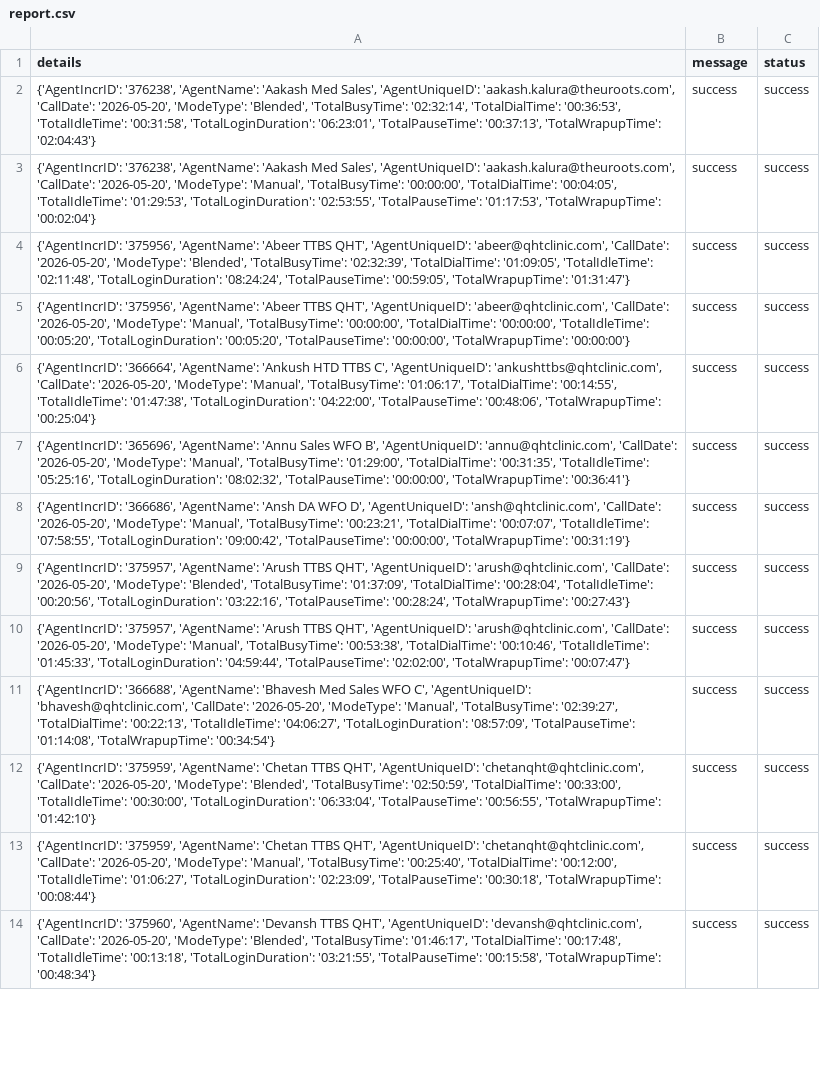
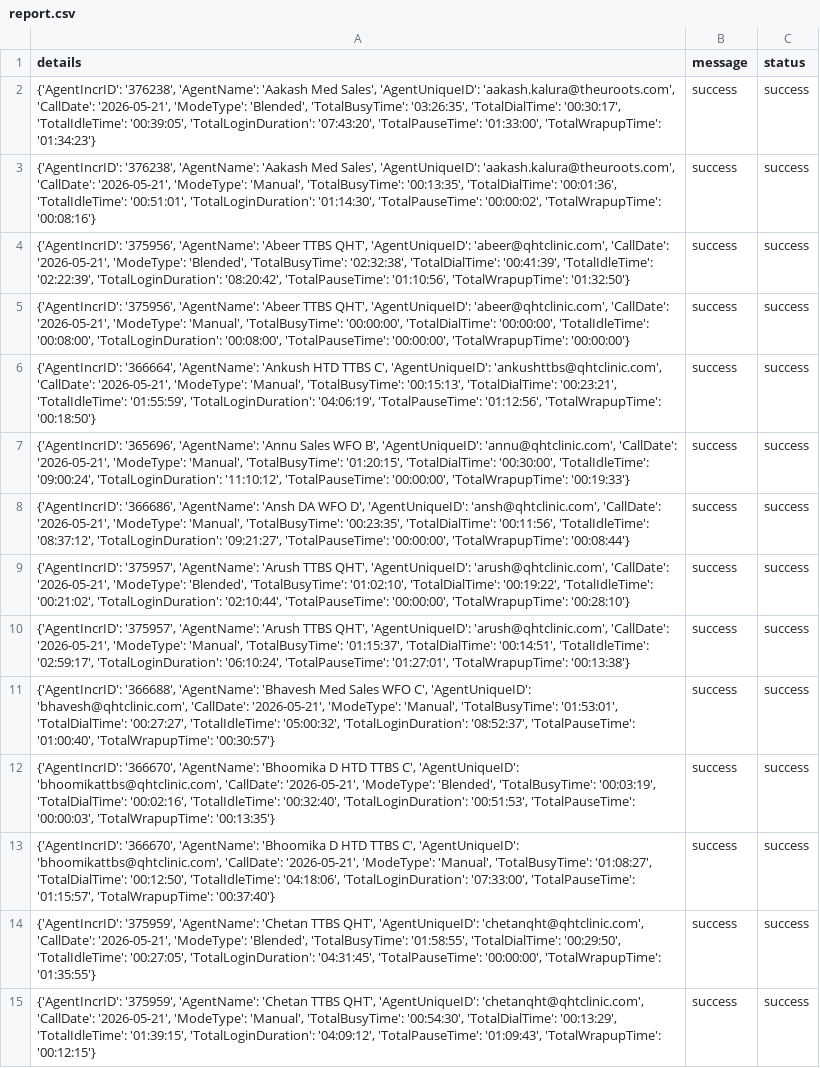
Before and after one commit to John-Cena-DEV/ozonetel_agents, a CSV file: report.csv, drawn as a sheet; only a part is shown; addresses are those after the commit; the diff covers the shown part only; the diff names each change by its address in the sheet, - before the commit and + after, or states it on an @@ line.

```diff
--- a/report.csv
+++ b/report.csv
-A2 (details): …'aakash.kalura@theuroots.com', 'CallDate': '2026-05-20', 'ModeType': 'Blended', 'TotalBusyTime': '02:32:14', 'TotalDialTime': '00:36:53', 'TotalIdleTime': '00:31:58', 'TotalLoginDuration': '06:23:01', 'TotalPauseTime': '00:37:13', 'TotalWrapupTime': '02:04:43'}
+A2 (details): …'aakash.kalura@theuroots.com', 'CallDate': '2026-05-21', 'ModeType': 'Blended', 'TotalBusyTime': '03:26:35', 'TotalDialTime': '00:30:17', 'TotalIdleTime': '00:39:05', 'TotalLoginDuration': '07:43:20', 'TotalPauseTime': '01:33:00', 'TotalWrapupTime': '01:34:23'}
-A3 (details): …'aakash.kalura@theuroots.com', 'CallDate': '2026-05-20', 'ModeType': 'Manual', 'TotalBusyTime': '00:00:00', 'TotalDialTime': '00:04:05', 'TotalIdleTime': '01:29:53', 'TotalLoginDuration': '02:53:55', 'TotalPauseTime': '01:17:53', 'TotalWrapupTime': '00:02:04'}
+A3 (details): …'aakash.kalura@theuroots.com', 'CallDate': '2026-05-21', 'ModeType': 'Manual', 'TotalBusyTime': '00:13:35', 'TotalDialTime': '00:01:36', 'TotalIdleTime': '00:51:01', 'TotalLoginDuration': '01:14:30', 'TotalPauseTime': '00:00:02', 'TotalWrapupTime': '00:08:16'}
-A4 (details): …'abeer@qhtclinic.com', 'CallDate': '2026-05-20', 'ModeType': 'Blended', 'TotalBusyTime': '02:32:39', 'TotalDialTime': '01:09:05', 'TotalIdleTime': '02:11:48', 'TotalLoginDuration': '08:24:24', 'TotalPauseTime': '00:59:05', 'TotalWrapupTime': '01:31:47'}
+A4 (details): …'abeer@qhtclinic.com', 'CallDate': '2026-05-21', 'ModeType': 'Blended', 'TotalBusyTime': '02:32:38', 'TotalDialTime': '00:41:39', 'TotalIdleTime': '02:22:39', 'TotalLoginDuration': '08:20:42', 'TotalPauseTime': '01:10:56', 'TotalWrapupTime': '01:32:50'}
-A5 (details): …'abeer@qhtclinic.com', 'CallDate': '2026-05-20', 'ModeType': 'Manual', 'TotalBusyTime': '00:00:00', 'TotalDialTime': '00:00:00', 'TotalIdleTime': '00:05:20', 'TotalLoginDuration': '00:05:20', 'TotalPauseTime': '00:00:00',…
+A5 (details): …'abeer@qhtclinic.com', 'CallDate': '2026-05-21', 'ModeType': 'Manual', 'TotalBusyTime': '00:00:00', 'TotalDialTime': '00:00:00', 'TotalIdleTime': '00:08:00', 'TotalLoginDuration': '00:08:00', 'TotalPauseTime': '00:00:00',…
-A6 (details): …'ankushttbs@qhtclinic.com', 'CallDate': '2026-05-20', 'ModeType': 'Manual', 'TotalBusyTime': '01:06:17', 'TotalDialTime': '00:14:55', 'TotalIdleTime': '01:47:38', 'TotalLoginDuration': '04:22:00', 'TotalPauseTime': '00:48:06', 'TotalWrapupTime': '00:25:04'}
+A6 (details): …'ankushttbs@qhtclinic.com', 'CallDate': '2026-05-21', 'ModeType': 'Manual', 'TotalBusyTime': '00:15:13', 'TotalDialTime': '00:23:21', 'TotalIdleTime': '01:55:59', 'TotalLoginDuration': '04:06:19', 'TotalPauseTime': '01:12:56', 'TotalWrapupTime': '00:18:50'}
-A7 (details): …'annu@qhtclinic.com', 'CallDate': '2026-05-20', 'ModeType': 'Manual', 'TotalBusyTime': '01:29:00', 'TotalDialTime': '00:31:35', 'TotalIdleTime': '05:25:16', 'TotalLoginDuration': '08:02:32', 'TotalPauseTime': '00:00:00', 'TotalWrapupTime': '00:36:41'}
+A7 (details): …'annu@qhtclinic.com', 'CallDate': '2026-05-21', 'ModeType': 'Manual', 'TotalBusyTime': '01:20:15', 'TotalDialTime': '00:30:00', 'TotalIdleTime': '09:00:24', 'TotalLoginDuration': '11:10:12', 'TotalPauseTime': '00:00:00', 'TotalWrapupTime': '00:19:33'}
-A8 (details): …'ansh@qhtclinic.com', 'CallDate': '2026-05-20', 'ModeType': 'Manual', 'TotalBusyTime': '00:23:21', 'TotalDialTime': '00:07:07', 'TotalIdleTime': '07:58:55', 'TotalLoginDuration': '09:00:42', 'TotalPauseTime': '00:00:00', 'TotalWrapupTime': '00:31:19'}
+A8 (details): …'ansh@qhtclinic.com', 'CallDate': '2026-05-21', 'ModeType': 'Manual', 'TotalBusyTime': '00:23:35', 'TotalDialTime': '00:11:56', 'TotalIdleTime': '08:37:12', 'TotalLoginDuration': '09:21:27', 'TotalPauseTime': '00:00:00', 'TotalWrapupTime': '00:08:44'}
-A9 (details): …'arush@qhtclinic.com', 'CallDate': '2026-05-20', 'ModeType': 'Blended', 'TotalBusyTime': '01:37:09', 'TotalDialTime': '00:28:04', 'TotalIdleTime': '00:20:56', 'TotalLoginDuration': '03:22:16', 'TotalPauseTime': '00:28:24', 'TotalWrapupTime': '00:27:43'}
+A9 (details): …'arush@qhtclinic.com', 'CallDate': '2026-05-21', 'ModeType': 'Blended', 'TotalBusyTime': '01:02:10', 'TotalDialTime': '00:19:22', 'TotalIdleTime': '00:21:02', 'TotalLoginDuration': '02:10:44', 'TotalPauseTime': '00:00:00', 'TotalWrapupTime': '00:28:10'}
-A10 (details): …'arush@qhtclinic.com', 'CallDate': '2026-05-20', 'ModeType': 'Manual', 'TotalBusyTime': '00:53:38', 'TotalDialTime': '00:10:46', 'TotalIdleTime': '01:45:33', 'TotalLoginDuration': '04:59:44', 'TotalPauseTime': '02:02:00', 'TotalWrapupTime': '00:07:47'}
+A10 (details): …'arush@qhtclinic.com', 'CallDate': '2026-05-21', 'ModeType': 'Manual', 'TotalBusyTime': '01:15:37', 'TotalDialTime': '00:14:51', 'TotalIdleTime': '02:59:17', 'TotalLoginDuration': '06:10:24', 'TotalPauseTime': '01:27:01', 'TotalWrapupTime': '00:13:38'}
-A11 (details): …'bhavesh@qhtclinic.com', 'CallDate': '2026-05-20', 'ModeType': 'Manual', 'TotalBusyTime': '02:39:27', 'TotalDialTime': '00:22:13', 'TotalIdleTime': '04:06:27', 'TotalLoginDuration': '08:57:09', 'TotalPauseTime': '01:14:08', 'TotalWrapupTime': '00:34:54'}
+A11 (details): …'bhavesh@qhtclinic.com', 'CallDate': '2026-05-21', 'ModeType': 'Manual', 'TotalBusyTime': '01:53:01', 'TotalDialTime': '00:27:27', 'TotalIdleTime': '05:00:32', 'TotalLoginDuration': '08:52:37', 'TotalPauseTime': '01:00:40', 'TotalWrapupTime': '00:30:57'}
-A12 (details): {'AgentIncrID': '375959', 'AgentName': 'Chetan TTBS QHT', 'AgentUniqueID': 'chetanqht@qhtclinic.com', 'CallDate': '2026-05-20', 'ModeType': 'Blended', 'TotalBusyTime': '02:50:59', 'TotalDialTime': '00:33:00', 'TotalIdleTime': '00:30:00', 'TotalLoginDuration': '06:33:04', 'TotalPauseTime': '00:56:55', 'TotalWrapupTime': '01:42:10'}
+A12 (details): {'AgentIncrID': '366670', 'AgentName': 'Bhoomika D HTD TTBS C', 'AgentUniqueID': 'bhoomikattbs@qhtclinic.com', 'CallDate': '2026-05-21', 'ModeType': 'Blended', 'TotalBusyTime': '00:03:19', 'TotalDialTime': '00:02:16', 'TotalIdleTime': '00:32:40', 'TotalLoginDuration': '00:51:53', 'TotalPauseTime': '00:00:03', 'TotalWrapupTime': '00:13:35'}
+row 13: {'AgentIncrID': '366670', 'AgentName': 'Bhoomika D HTD TTBS C', 'AgentUniqueID': 'bhoomikattbs@qhtclinic.com', 'CallDate': '2026-05-21', 'ModeType': 'Manual', 'TotalBusyTime': '01:08:27', 'TotalDialTime': '00:12:50', 'TotalIdleTime': '04:18:06', 'TotalLoginDuration': '07:33:00', 'TotalPauseTime': '01:15:57', 'TotalWrapupTime': '00:37:40'} | success | success
-A14 (details): …'chetanqht@qhtclinic.com', 'CallDate': '2026-05-20', 'ModeType': 'Manual', 'TotalBusyTime': '00:25:40', 'TotalDialTime': '00:12:00', 'TotalIdleTime': '01:06:27', 'TotalLoginDuration': '02:23:09', 'TotalPauseTime': '00:30:18', 'TotalWrapupTime': '00:08:44'}
+A14 (details): …'chetanqht@qhtclinic.com', 'CallDate': '2026-05-21', 'ModeType': 'Blended', 'TotalBusyTime': '01:58:55', 'TotalDialTime': '00:29:50', 'TotalIdleTime': '00:27:05', 'TotalLoginDuration': '04:31:45', 'TotalPauseTime': '00:00:00', 'TotalWrapupTime': '01:35:55'}
-A15 (details): {'AgentIncrID': '375960', 'AgentName': 'Devansh TTBS QHT', 'AgentUniqueID': 'devansh@qhtclinic.com', 'CallDate': '2026-05-20', 'ModeType': 'Blended', 'TotalBusyTime': '01:46:17', 'TotalDialTime': '00:17:48', 'TotalIdleTime': '00:13:18', 'TotalLoginDuration': '03:21:55', 'TotalPauseTime': '00:15:58', 'TotalWrapupTime': '00:48:34'}
+A15 (details): {'AgentIncrID': '375959', 'AgentName': 'Chetan TTBS QHT', 'AgentUniqueID': 'chetanqht@qhtclinic.com', 'CallDate': '2026-05-21', 'ModeType': 'Manual', 'TotalBusyTime': '00:54:30', 'TotalDialTime': '00:13:29', 'TotalIdleTime': '01:39:15', 'TotalLoginDuration': '04:09:12', 'TotalPauseTime': '01:09:43', 'TotalWrapupTime': '00:12:15'}
```
Also changed, not shown: 4 added rows and 21 edited cells elsewhere in this file.
